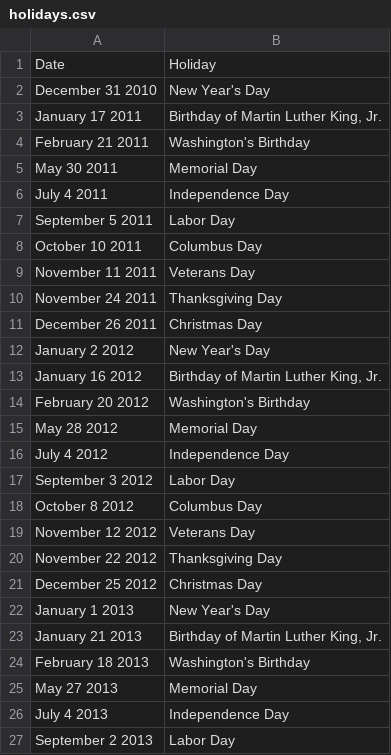
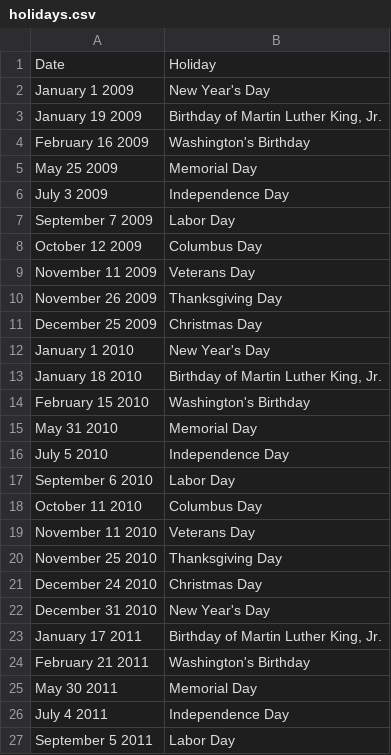
Before and after one commit to camroach87/gefcom2017, a CSV file: vignettes/data/holidays/holidays.csv, drawn as a sheet; only a part is shown; the shorter side is filled out with more unchanged rows.

Commit message:
Added more holidays.

```diff
--- a/vignettes/data/holidays/holidays.csv
+++ b/vignettes/data/holidays/holidays.csv
@@ -1,2 +1,22 @@
 Date,Holiday
+ January 1 2009,New Year's Day
+ January 19 2009,"Birthday of Martin Luther King, Jr."
+ February 16 2009,Washington's Birthday
+ May 25 2009,Memorial Day
+ July 3 2009,Independence Day
+ September 7 2009,Labor Day
+ October 12 2009,Columbus Day
+ November 11 2009,Veterans Day
+ November 26 2009,Thanksgiving Day
+ December 25 2009,Christmas Day
+ January 1 2010,New Year's Day
+ January 18 2010,"Birthday of Martin Luther King, Jr."
+ February 15 2010,Washington's Birthday
+ May 31 2010,Memorial Day
+ July 5 2010,Independence Day
+ September 6 2010,Labor Day
+ October 11 2010,Columbus Day
+ November 11 2010,Veterans Day
+ November 25 2010,Thanksgiving Day
+ December 24 2010,Christmas Day
  December 31 2010,New Year's Day
```
